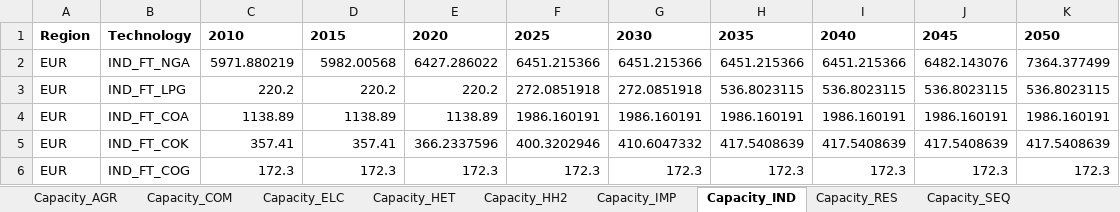
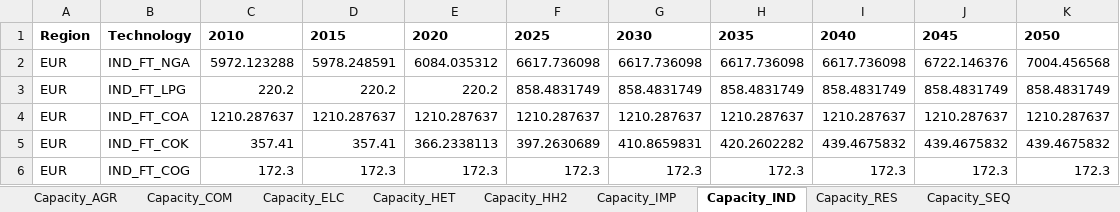
Before and after one commit to MAHTEP/TEMOA-Europe, an Excel workbook: TEMOA_Europe_Results/test_run.xlsx, sheet Capacity_IND, drawn as a sheet; only a part is shown; values as stored, in another font and other column widths than the file's, no borders; the diff covers the shown part only; the diff names each change by its address in the sheet, - before the commit and + after, or states it on an @@ line.

```diff
--- a/TEMOA_Europe_Results/test_run.xlsx (sheet Capacity_IND)
+++ b/TEMOA_Europe_Results/test_run.xlsx (sheet Capacity_IND)
-C2: 5971.880219
+C2: 5972.123288
-D2: 5982.00568
+D2: 5978.248591
-E2: 6427.286022
+E2: 6084.035312
-F2: 6451.215366
+F2: 6617.736098
-G2: 6451.215366
+G2: 6617.736098
-H2: 6451.215366
+H2: 6617.736098
-I2: 6451.215366
+I2: 6617.736098
-J2: 6482.143076
+J2: 6722.146376
-K2: 7364.377499
+K2: 7004.456568
-F3: 272.0851918
+F3: 858.4831749
-G3: 272.0851918
+G3: 858.4831749
-H3: 536.8023115
+H3: 858.4831749
-I3: 536.8023115
+I3: 858.4831749
-J3: 536.8023115
+J3: 858.4831749
-K3: 536.8023115
+K3: 858.4831749
-C4: 1138.89
+C4: 1210.287637
-D4: 1138.89
+D4: 1210.287637
-E4: 1138.89
+E4: 1210.287637
-F4: 1986.160191
+F4: 1210.287637
-G4: 1986.160191
+G4: 1210.287637
-H4: 1986.160191
+H4: 1210.287637
-I4: 1986.160191
+I4: 1210.287637
-J4: 1986.160191
+J4: 1210.287637
-K4: 1986.160191
+K4: 1210.287637
-E5: 366.2337596
+E5: 366.2338113
-F5: 400.3202946
+F5: 397.2630689
-G5: 410.6047332
+G5: 410.8659831
-H5: 417.5408639
+H5: 420.2602282
-I5: 417.5408639
+I5: 439.4675832
-J5: 417.5408639
+J5: 439.4675832
-K5: 417.5408639
+K5: 439.4675832
```
Also changed, not shown: 763 edited cells elsewhere in this sheet, sheet Emissions, sheet Costs, sheet Capacity_UPS, sheet Activity_IND, sheet Activity_UPS, sheet Capacity_IMP, 17 more sheets, TEMOA_Europe_Results/_1_Transport_fueltechs.xlsx, TEMOA_Europe_Results/_2_Primary energy supply.xlsx, 6 other files.
